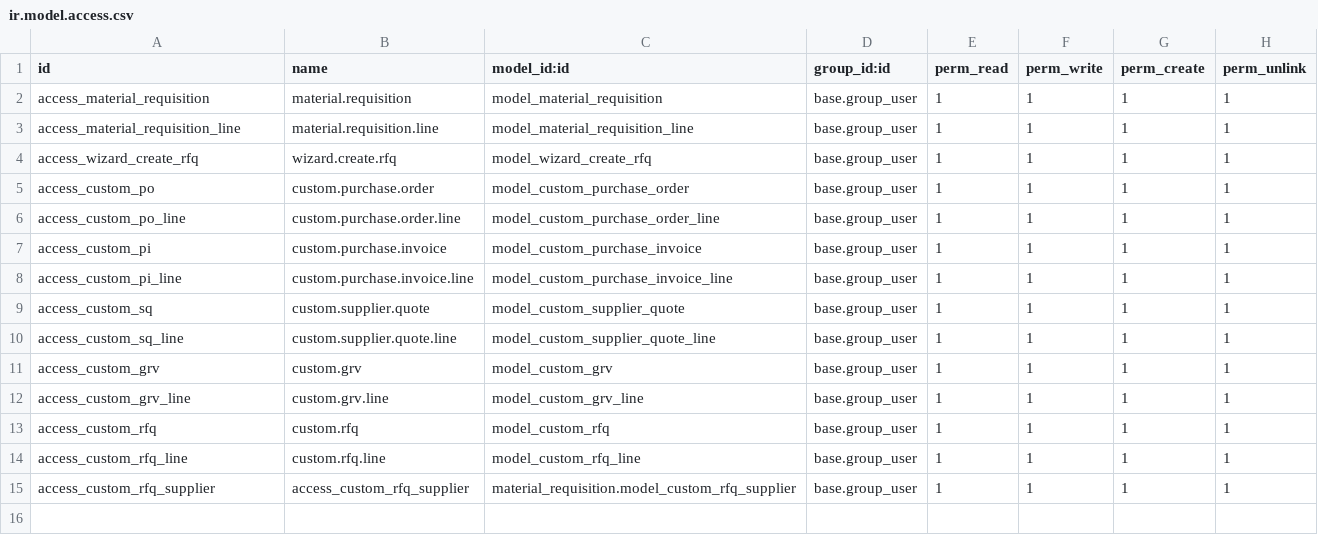
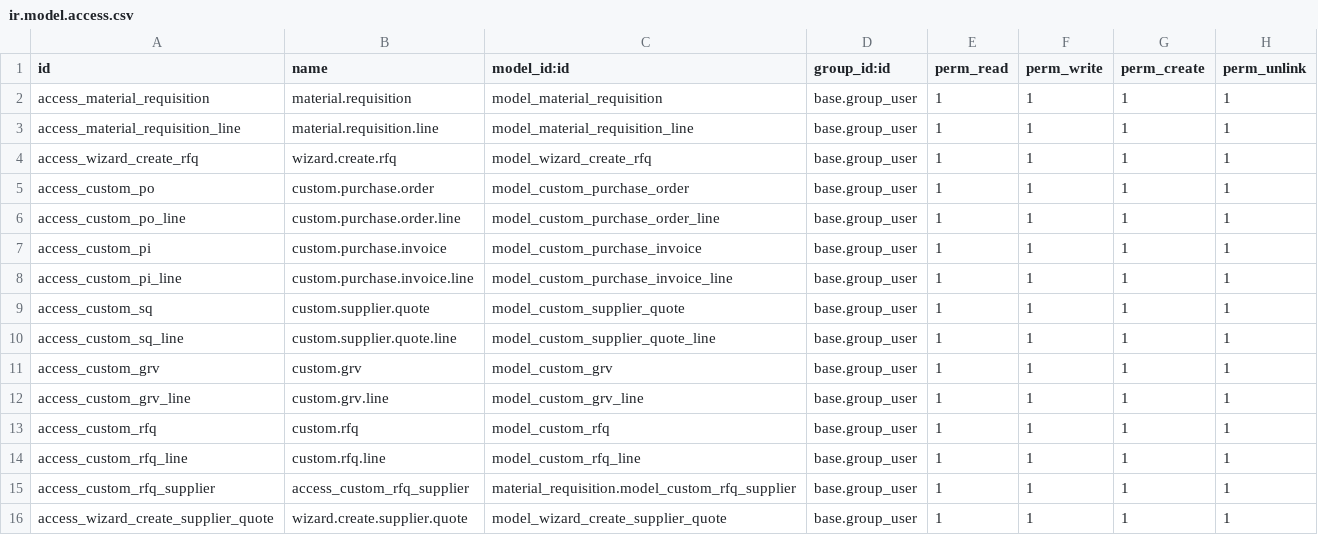
Before and after one commit to draftpos/procurement_app, a CSV file: security/ir.model.access.csv, drawn as a sheet; the diff names each change by its address in the sheet, - before the commit and + after, or states it on an @@ line.

```diff
--- a/security/ir.model.access.csv
+++ b/security/ir.model.access.csv
+row 16: access_wizard_create_supplier_quote | wizard.create.supplier.quote | model_wizard_create_supplier_quote | base.group_user | 1 | 1 | 1 | 1
```
Also changed, not shown: 11 other files.
